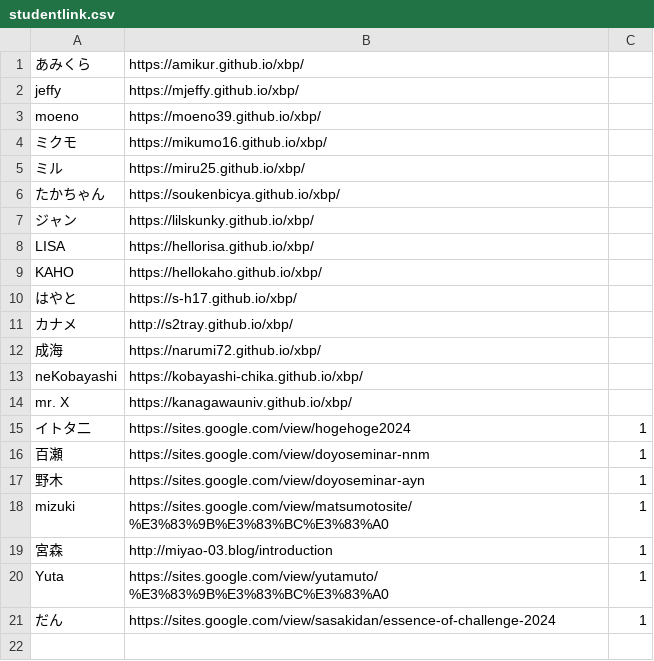
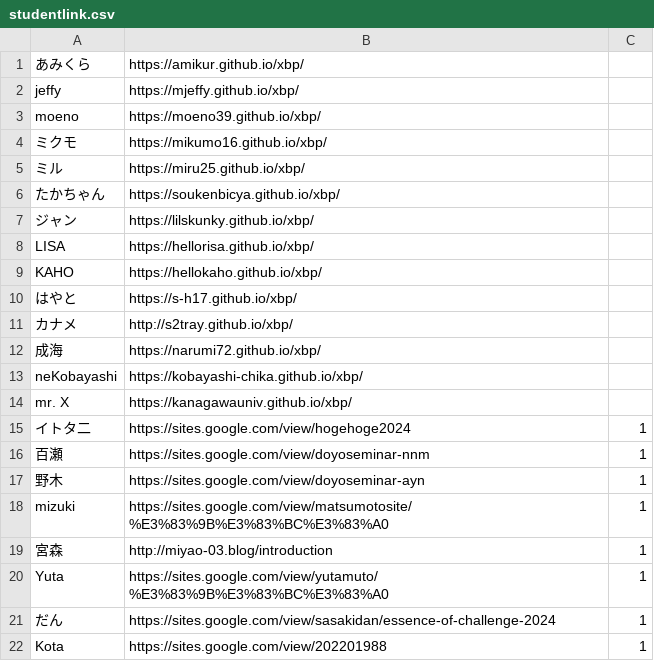
Before and after one commit to kuxbp/xbp, a CSV file: doyolab/15g/link/studentlink.csv, drawn as a sheet.

Commit message:
stlink

```diff
--- a/doyolab/15g/link/studentlink.csv
+++ b/doyolab/15g/link/studentlink.csv
@@ -21 +21,2 @@ Yuta,https://sites.google.com/view/yutamuto/%E3%83%9B%E3%83%BC%E3%83%A0,1
 だん,https://sites.google.com/view/sasakidan/essence-of-challenge-2024,1
+Kota,https://sites.google.com/view/202201988,1
```
